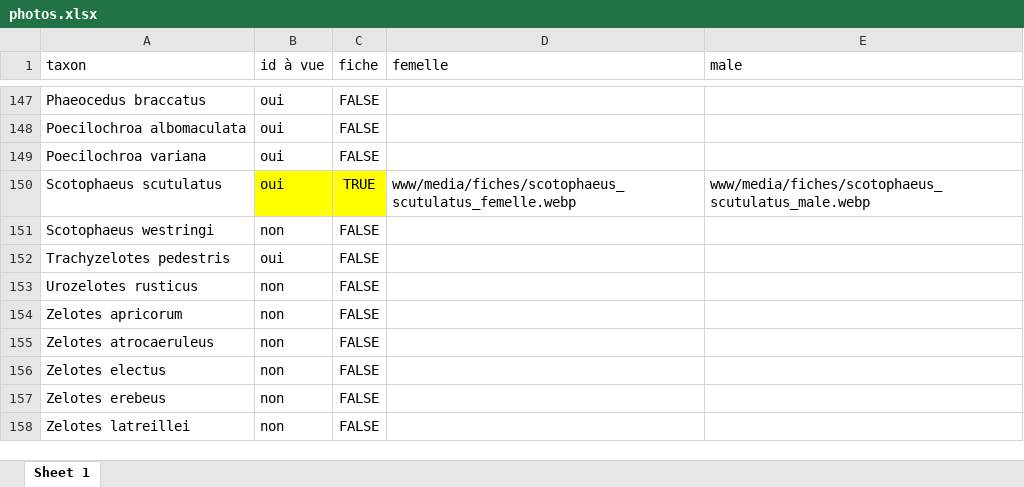
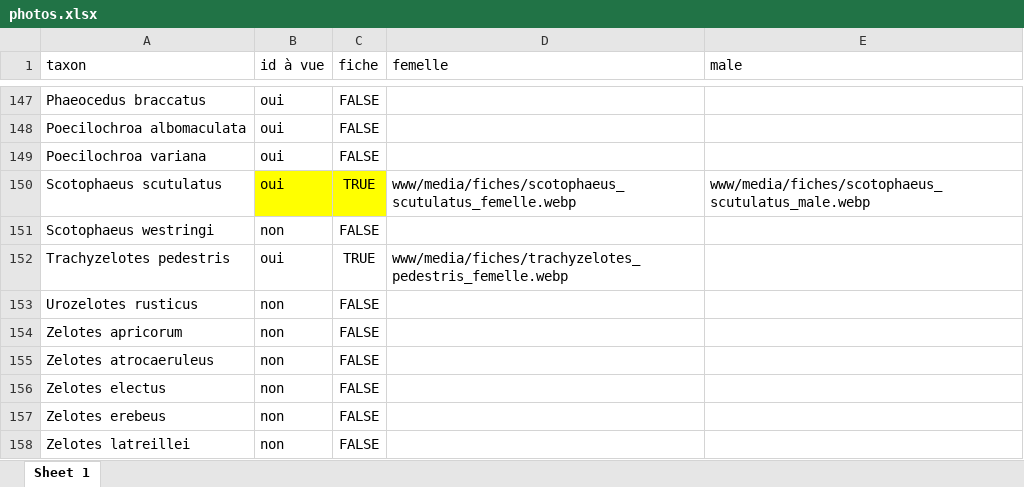
Before and after one commit to CedricMondy/araignees_idf, an Excel workbook: photos.xlsx, sheet Sheet 1, drawn as a sheet; only a part is shown, gaps mark what is left out; values as stored, in another font and other column widths than the file's, no borders; conditional formats and table styles not drawn; the diff names each change by its address in the sheet, - before the commit and + after, or states it on an @@ line.

Commit message:
add Trachyzelotes pedestris female

```diff
--- a/photos.xlsx (sheet Sheet 1)
+++ b/photos.xlsx (sheet Sheet 1)
-C152 (fiche): FALSE
+C152 (fiche): TRUE
-D152 (femelle): (empty)
+D152 (femelle): www/media/fiches/trachyzelotes_pedestris_femelle.webp
```
Also changed, not shown: 1 other file.
